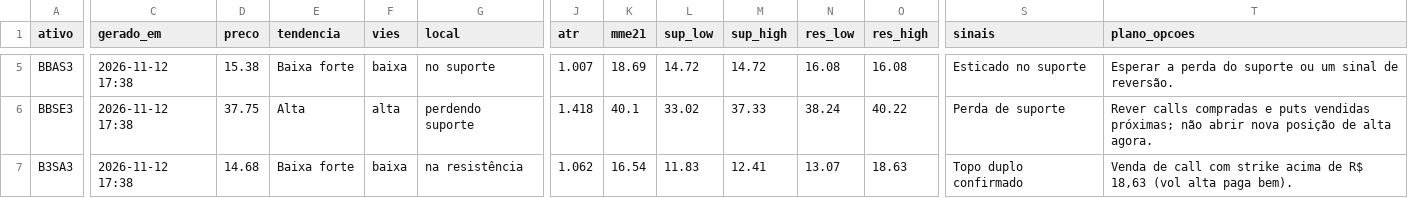
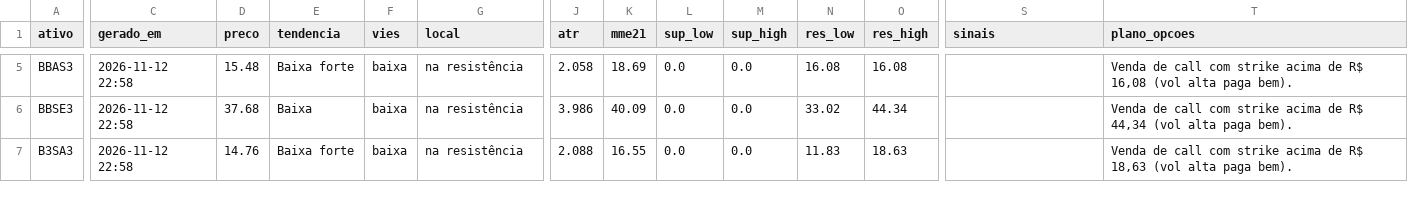
Before and after one commit to DCS1986/PAINEL-ARBITRAGEM, a CSV file: radar_tecnico/radar/leituras.csv, drawn as a sheet; only a part is shown, gaps mark what is left out; the diff covers the shown part only; the diff names each change by its address in the sheet, - before the commit and + after, or states it on an @@ line.

```diff
--- a/radar_tecnico/radar/leituras.csv
+++ b/radar_tecnico/radar/leituras.csv
-C5:C7 (gerado_em): 2026-11-12 17:38
+C5:C7 (gerado_em): 2026-11-12 22:58
-D5 (preco): 15.38
+D5 (preco): 15.48
-G5 (local): no suporte
+G5 (local): na resistência
-J5 (atr): 1.007
+J5 (atr): 2.058
-L5 (sup_low): 14.72
+L5 (sup_low): 0.0
-M5 (sup_high): 14.72
+M5 (sup_high): 0.0
-S5 (sinais): Esticado no suporte
+S5 (sinais): (empty)
-T5 (plano_opcoes): Esperar a perda do suporte ou um sinal de reversão.
+T5 (plano_opcoes): Venda de call com strike acima de R$ 16,08 (vol alta paga bem).
-D6 (preco): 37.75
+D6 (preco): 37.68
-E6 (tendencia): Alta
+E6 (tendencia): Baixa
-F6 (vies): alta
+F6 (vies): baixa
-G6 (local): perdendo suporte
+G6 (local): na resistência
-J6 (atr): 1.418
+J6 (atr): 3.986
-K6 (mme21): 40.1
+K6 (mme21): 40.09
-L6 (sup_low): 33.02
+L6 (sup_low): 0.0
-M6 (sup_high): 37.33
+M6 (sup_high): 0.0
-N6 (res_low): 38.24
+N6 (res_low): 33.02
-O6 (res_high): 40.22
+O6 (res_high): 44.34
-S6 (sinais): Perda de suporte
+S6 (sinais): (empty)
-T6 (plano_opcoes): Rever calls compradas e puts vendidas próximas; não abrir nova posição de alta agora.
+T6 (plano_opcoes): Venda de call com strike acima de R$ 44,34 (vol alta paga bem).
-D7 (preco): 14.68
+D7 (preco): 14.76
-J7 (atr): 1.062
+J7 (atr): 2.088
-K7 (mme21): 16.54
+K7 (mme21): 16.55
-L7 (sup_low): 11.83
+L7 (sup_low): 0.0
-M7 (sup_high): 12.41
+M7 (sup_high): 0.0
-N7 (res_low): 13.07
+N7 (res_low): 11.83
-S7 (sinais): Topo duplo confirmado
+S7 (sinais): (empty)
```
Also changed, not shown: 103 edited cells elsewhere in this file, radar_tecnico/radar/sugestoes.csv.
